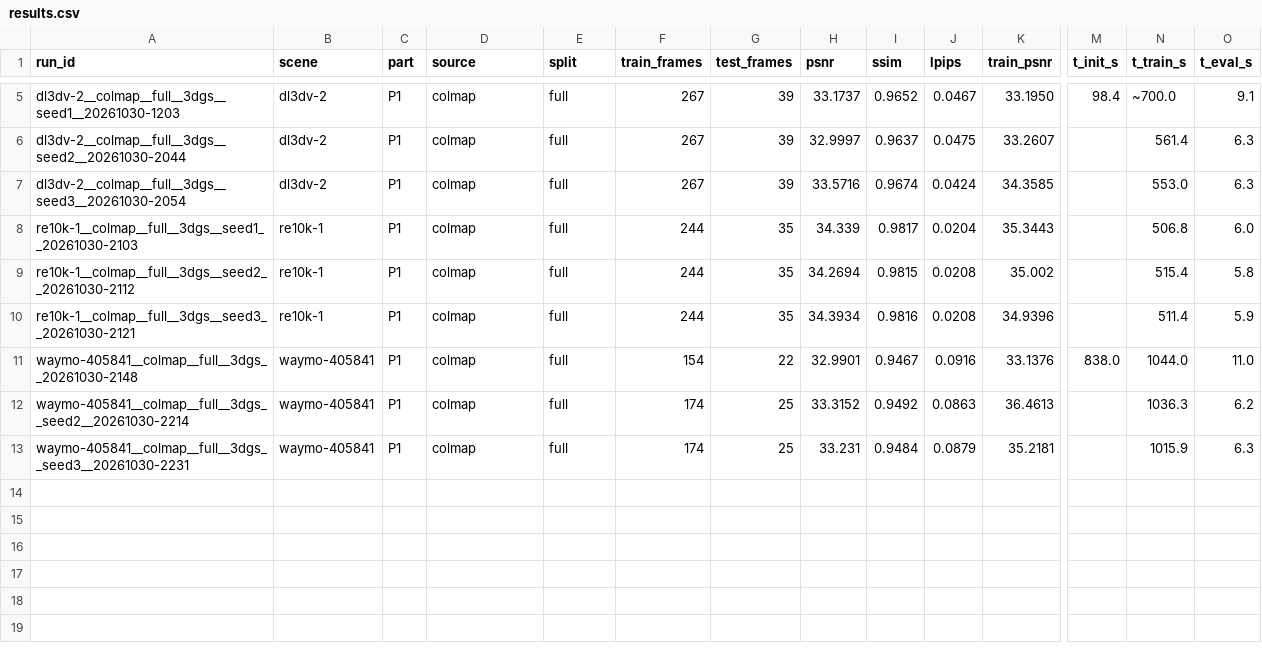
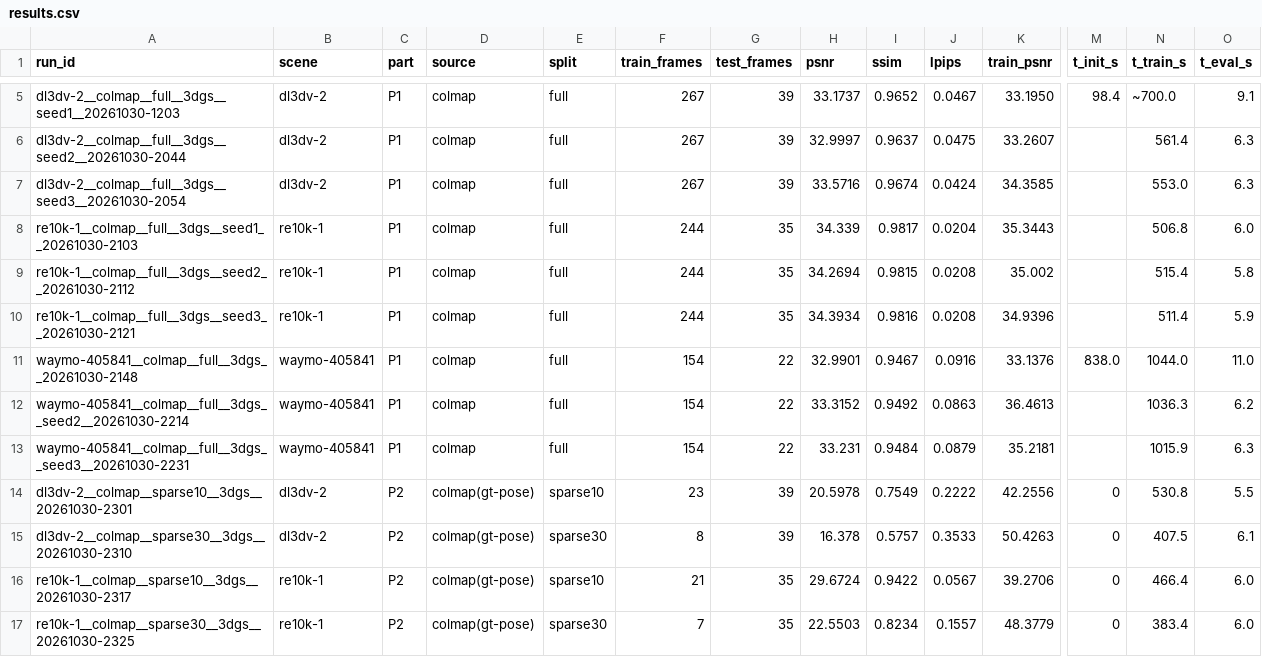
Before and after one commit to limukun6/cv, a CSV file: results/results.csv, drawn as a sheet; only a part is shown, gaps mark what is left out; rows hold the shown columns only; the diff names each change by its address in the sheet, - before the commit and + after, or states it on an @@ line.

Commit message:
feat(p2): sparse upper-bound experiments -- dl3dv drops 12.8dB/overfit gap 34dB; add RESULTS.md and sparsity plot

```diff
--- a/results/results.csv
+++ b/results/results.csv
-F12:F13 (train_frames): 174
+F12:F13 (train_frames): 154
-G12:G13 (test_frames): 25
+G12:G13 (test_frames): 22
+row 14: dl3dv-2__colmap__sparse10__3dgs__20261030-2301 | dl3dv-2 | P2 | colmap(gt-pose) | sparse10 | 23 | 39 | 20.5978 | 0.7549 | 0.2222 | 42.2556 | 0 | 530.8 | 5.5
+row 15: dl3dv-2__colmap__sparse30__3dgs__20261030-2310 | dl3dv-2 | P2 | colmap(gt-pose) | sparse30 | 8 | 39 | 16.378 | 0.5757 | 0.3533 | 50.4263 | 0 | 407.5 | 6.1
+row 16: re10k-1__colmap__sparse10__3dgs__20261030-2317 | re10k-1 | P2 | colmap(gt-pose) | sparse10 | 21 | 35 | 29.6724 | 0.9422 | 0.0567 | 39.2706 | 0 | 466.4 | 6.0
+row 17: re10k-1__colmap__sparse30__3dgs__20261030-2325 | re10k-1 | P2 | colmap(gt-pose) | sparse30 | 7 | 35 | 22.5503 | 0.8234 | 0.1557 | 48.3779 | 0 | 383.4 | 6.0
```
Also changed, not shown: 5 other files.
